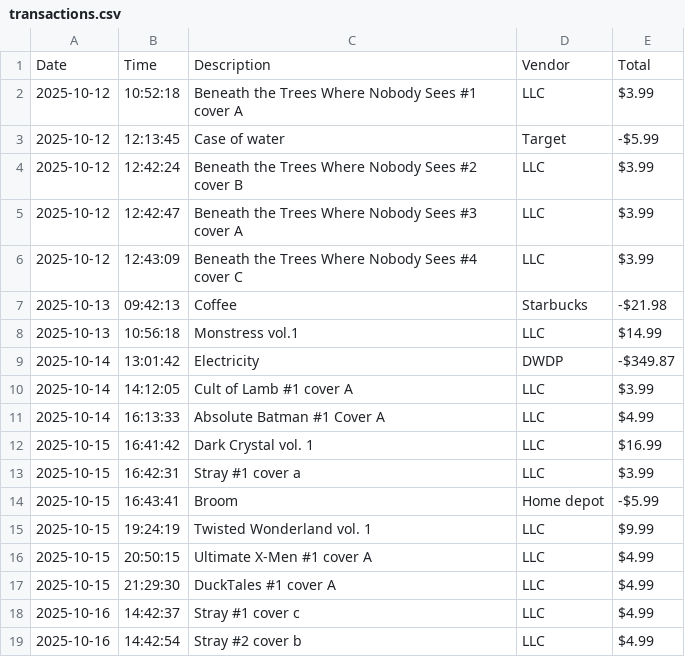
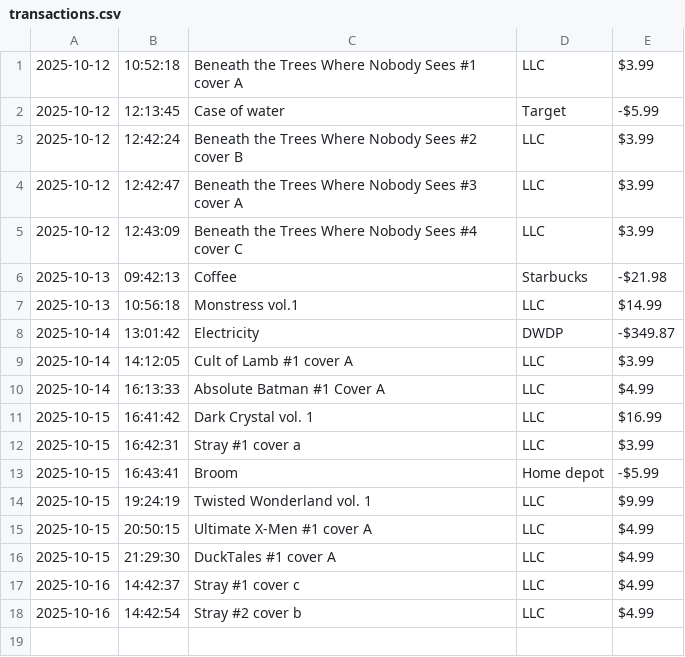
Before and after one commit to maryjanekw/Lucky-Lunas-Comics, a CSV file: transactions.csv, drawn as a sheet.

Commit message:
reformat loadTransaction once more. combined type & total

```diff
--- a/transactions.csv
+++ b/transactions.csv
@@ -1,2 +1 @@
-Date | Time | Description | Vendor | Total
 2025-10-12|10:52:18|Beneath the Trees Where Nobody Sees #1 cover A|LLC|$3.99
```
Also changed, not shown: 3 other files.
